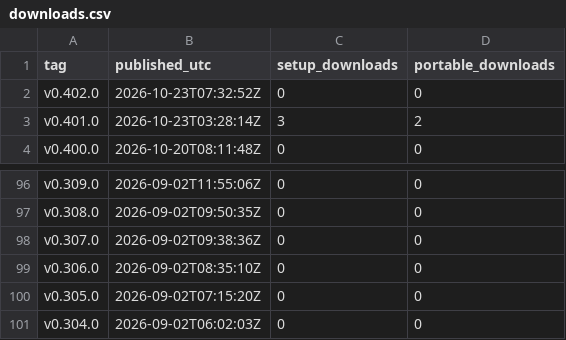
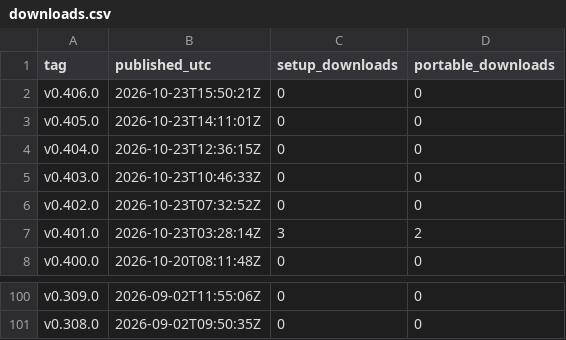
Before and after one commit to sunwoo1global-glitch/kotu-promo, a CSV file: report/downloads.csv, drawn as a sheet; only a part is shown, gaps mark what is left out; removed rows and columns are numbered as before the commit, all else as after; the diff names each change by its address in the sheet, - before the commit and + after, or states it on an @@ line.

```diff
--- a/report/downloads.csv
+++ b/report/downloads.csv
+row 2: v0.406.0 | 2026-10-23T15:50:21Z | 0 | 0
+row 3: v0.405.0 | 2026-10-23T14:11:01Z | 0 | 0
+row 4: v0.404.0 | 2026-10-23T12:36:15Z | 0 | 0
+row 5: v0.403.0 | 2026-10-23T10:46:33Z | 0 | 0
-row 98: v0.307.0 | 2026-09-02T09:38:36Z | 0 | 0
-row 99: v0.306.0 | 2026-09-02T08:35:10Z | 0 | 0
-row 100: v0.305.0 | 2026-09-02T07:15:20Z | 0 | 0
-row 101: v0.304.0 | 2026-09-02T06:02:03Z | 0 | 0
```
Also changed, not shown: promo_out/generation_log.csv, 3 other files.
